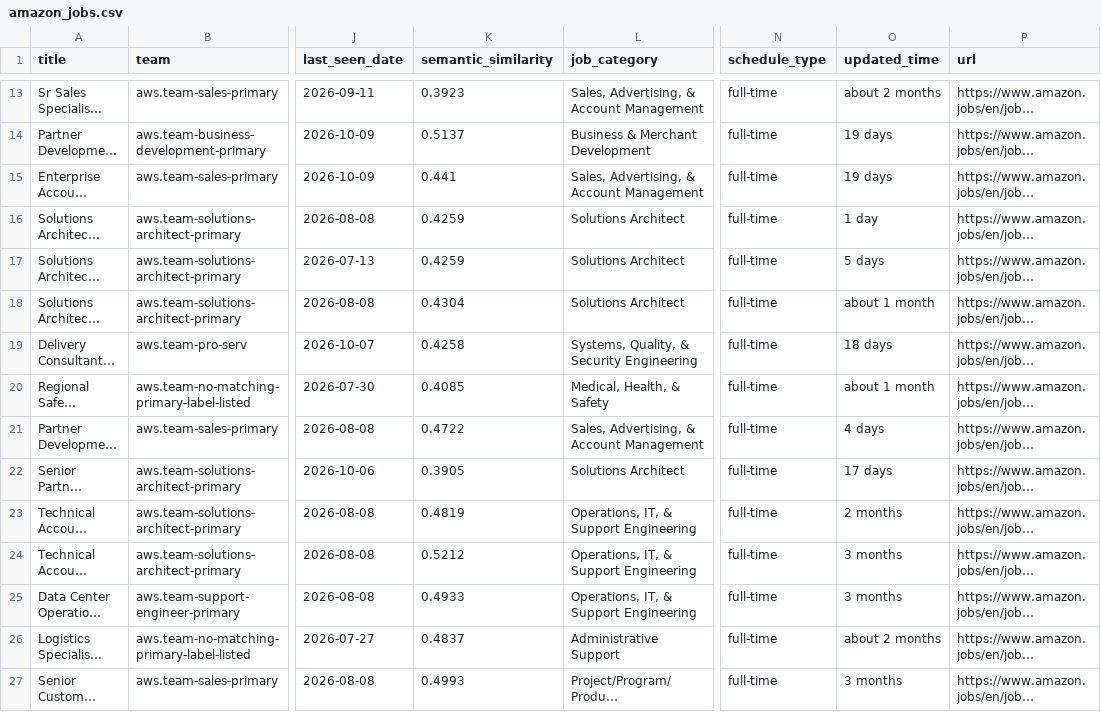
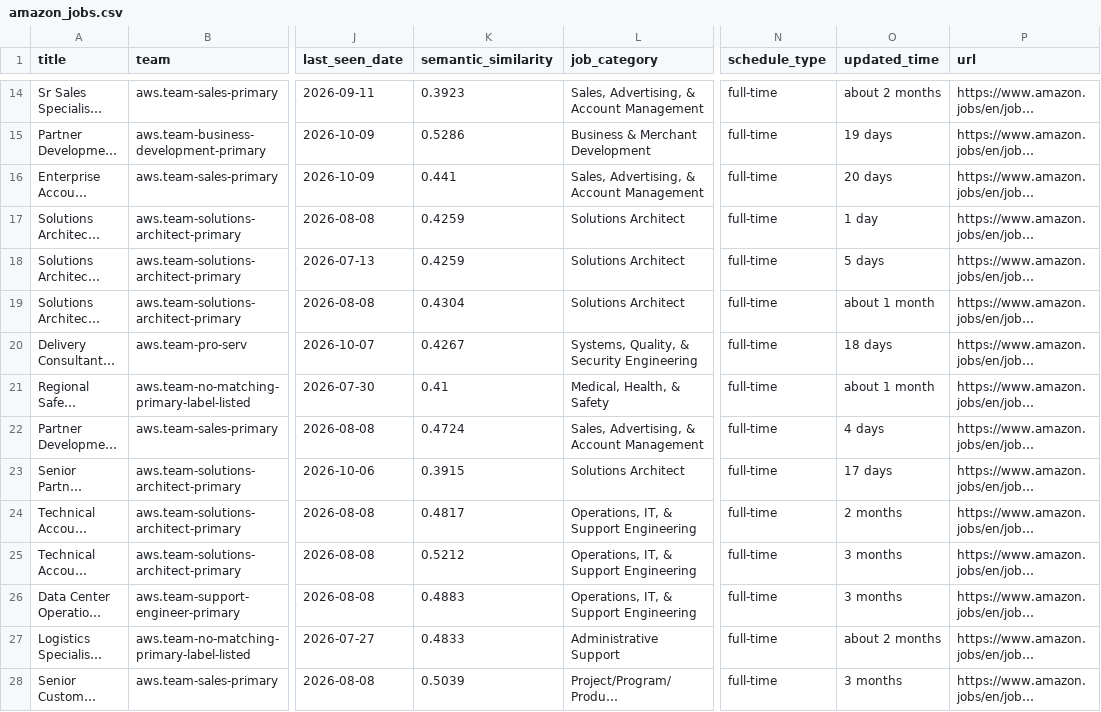
Before and after one commit to BarbaraPFloresRios/JobTrackerChile, a CSV file: data/raw/amazon_jobs.csv, drawn as a sheet; only a part is shown, gaps mark what is left out; long unchanged cells end in …; addresses are those after the commit; the diff covers the shown part only; the diff names each change by its address in the sheet, - before the commit and + after, or states it on an @@ line.

```diff
--- a/data/raw/amazon_jobs.csv
+++ b/data/raw/amazon_jobs.csv
-K15 (semantic_similarity): 0.5137
+K15 (semantic_similarity): 0.5286
-O16 (updated_time): 19 days
+O16 (updated_time): 20 days
-K20 (semantic_similarity): 0.4258
+K20 (semantic_similarity): 0.4267
-K21 (semantic_similarity): 0.4085
+K21 (semantic_similarity): 0.41
-K22 (semantic_similarity): 0.4722
+K22 (semantic_similarity): 0.4724
-K23 (semantic_similarity): 0.3905
+K23 (semantic_similarity): 0.3915
-K24 (semantic_similarity): 0.4819
+K24 (semantic_similarity): 0.4817
-K26 (semantic_similarity): 0.4933
+K26 (semantic_similarity): 0.4883
-K27 (semantic_similarity): 0.4837
+K27 (semantic_similarity): 0.4833
-K28 (semantic_similarity): 0.4993
+K28 (semantic_similarity): 0.5039
```
Also changed, not shown: 1 added row and 10 edited cells elsewhere in this file, data/raw/carozzi_jobs.csv, data/raw/casaideas_jobs.csv, 19 other files.
